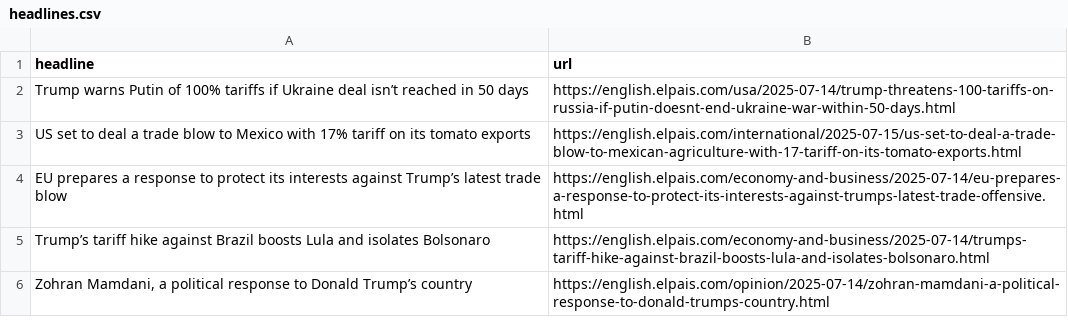
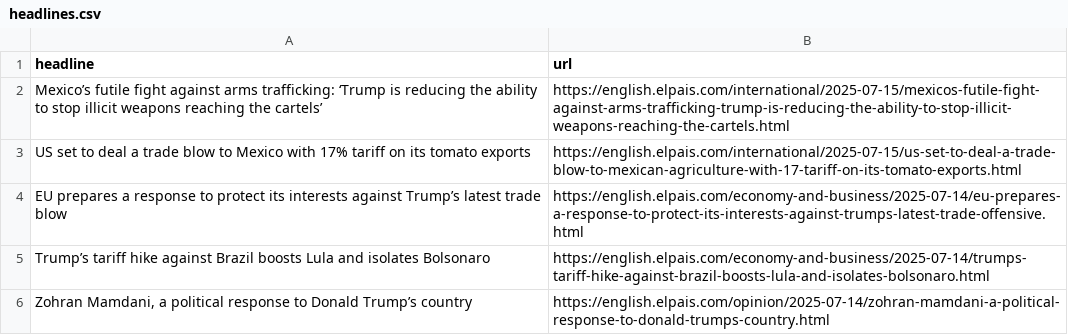
Before and after one commit to dafnikaravola/soma-s-autoscrapper, a CSV file: headlines.csv, drawn as a sheet; only a part is shown; removed rows and columns are numbered as before the commit, all else as after; the diff names each change by its address in the sheet, - before the commit and + after, or states it on an @@ line.

```diff
--- a/headlines.csv
+++ b/headlines.csv
-row 2: Trump warns Putin of 100% tariffs if Ukraine deal isn’t reached in 50 days | https://english.elpais.com/usa/2025-07-14/trump-threatens-100-tariffs-on-russia-if-putin-doesnt-end-ukraine-war-within-50-days.html
+row 2: Mexico’s futile fight against arms trafficking: ‘Trump is reducing the ability to stop illicit weapons reaching the cartels’ | https://english.elpais.com/international/2025-07-15/mexicos-futile-fight-against-arms-trafficking-trump-is-reducing-the-ability-to-stop-illicit-weapons-reaching-the-cartels.html
```
